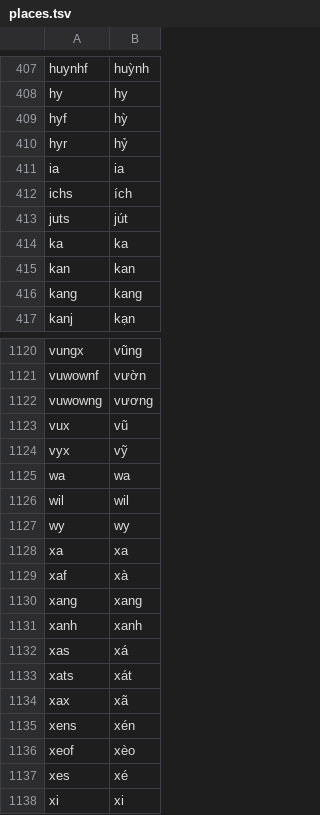
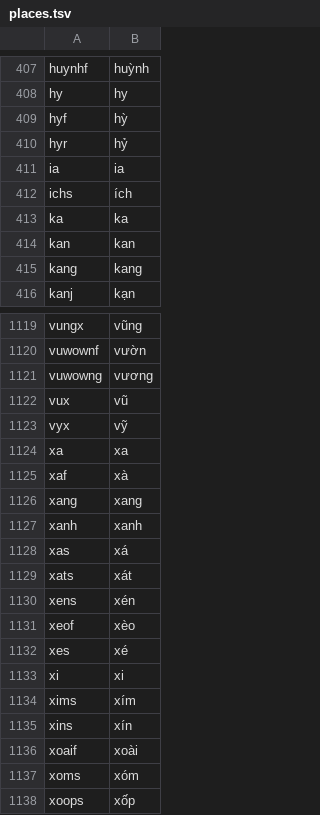
Before and after one commit to ngosen/ngosen, a TSV file: misc/word-endings/places.tsv, drawn as a sheet; only a part is shown, gaps mark what is left out; the shorter side is filled out with more unchanged rows.

Commit message:
test(engine): leave out place syllables Telex cannot type as written
A written w, j, f or z composes in Telex (Wa gives ưa), as does a final
s, r or x, so rows like `wa` or `khmer` could never come out as
expected and only padded the miss count. Names are also lowercased
before the prefix is taken off, which drops "xã" from "xã Bắc Sơn".

Tested: places 1094/1148 and ethnic-groups 72/76 as expected.

```diff
--- a/misc/word-endings/places.tsv
+++ b/misc/word-endings/places.tsv
@@ -412,3 +412,2 @@ ia	ia
 ichs	ích
-juts	jút
 ka	ka
@@ -1124,5 +1123,2 @@ vux	vũ
 vyx	vỹ
-wa	wa
-wil	wil
-wy	wy
 xa	xa
@@ -1133,3 +1129,2 @@ xas	xá
 xats	xát
-xax	xã
 xens	xén
```
Also changed, not shown: misc/word-endings/ethnic-groups.tsv, 1 other file.
